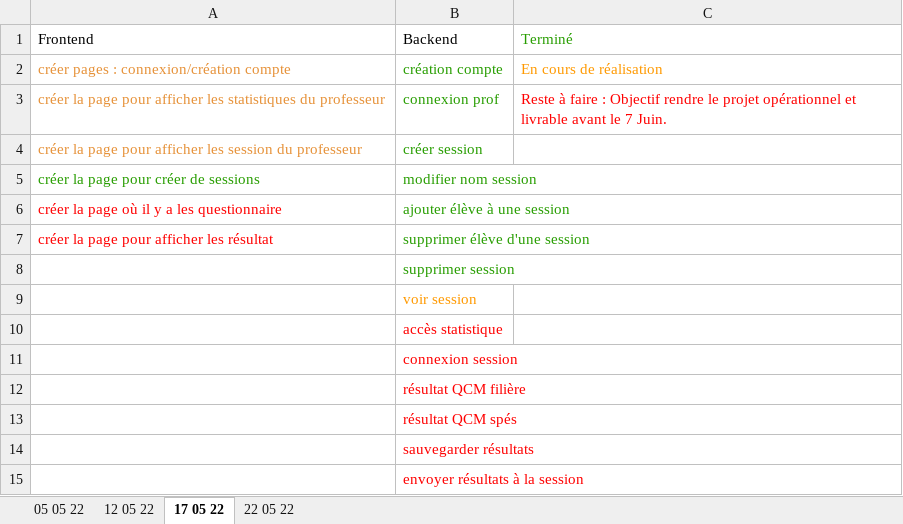
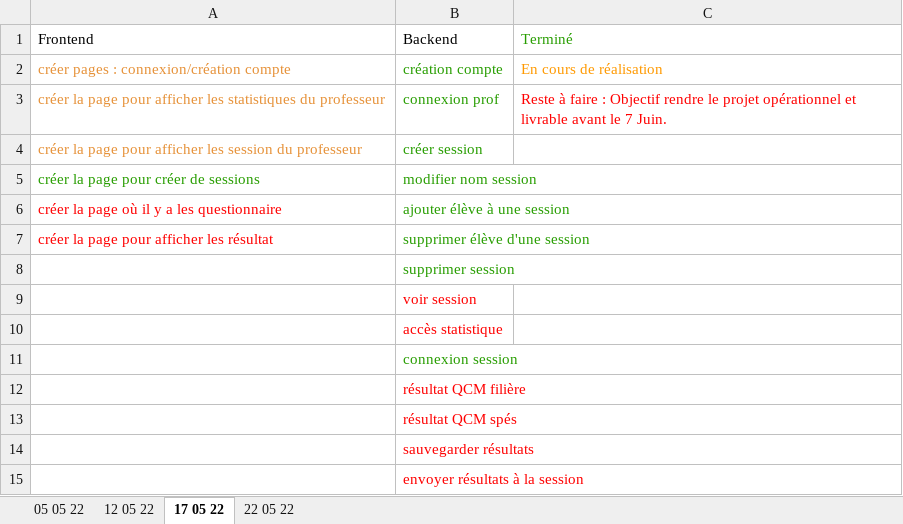
Before and after one commit to lucas-science/SchoolChoice, an Excel workbook: avancement.xlsx, sheet 17 05 22, drawn as a sheet; values as stored, in another font and other column widths than the file's, no borders; the diff names each change by its address in the sheet, - before the commit and + after, or states it on an @@ line.

```diff
--- a/avancement.xlsx (sheet 17 05 22)
+++ b/avancement.xlsx (sheet 17 05 22)
-B9 text colour: #FF9900
+B9 text colour: #FF0000
-B11 text colour: #FF0000
+B11 text colour: #279D00
```
Also changed, not shown: sheet 05 05 22, sheet 12 05 22, 2 other files.
